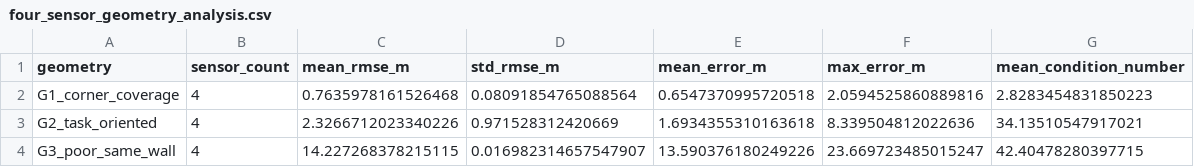
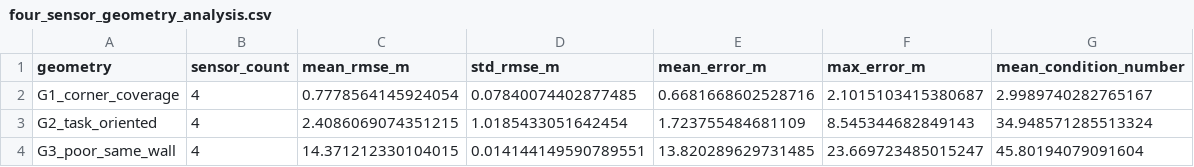
Before and after one commit to erdememir11/MTH407PROJECT, a CSV file: outputs/four_sensor_geometry_analysis.csv, drawn as a sheet.

```diff
--- a/outputs/four_sensor_geometry_analysis.csv
+++ b/outputs/four_sensor_geometry_analysis.csv
@@ -1,4 +1,4 @@
 geometry,sensor_count,mean_rmse_m,std_rmse_m,mean_error_m,max_error_m,mean_condition_number
-G1_corner_coverage,4,0.7635978161526468,0.08091854765088564,0.6547370995720518,2.0594525860889816,2.8283454831850223
-G2_task_oriented,4,2.3266712023340226,0.971528312420669,1.6934355310163618,8.339504812022636,34.13510547917021
-G3_poor_same_wall,4,14.227268378215115,0.016982314657547907,13.590376180249226,23.669723485015247,42.40478280397715
+G1_corner_coverage,4,0.7778564145924054,0.07840074402877485,0.6681668602528716,2.1015103415380687,2.9989740282765167
+G2_task_oriented,4,2.4086069074351215,1.0185433051642454,1.723755484681109,8.545344682849143,34.948571285513324
+G3_poor_same_wall,4,14.371212330104015,0.014144149590789551,13.820289629731485,23.669723485015247,45.80194079091604
```
Also changed, not shown: outputs/sensor_count_analysis.csv, outputs/tracking_results.csv, 8 other files.
